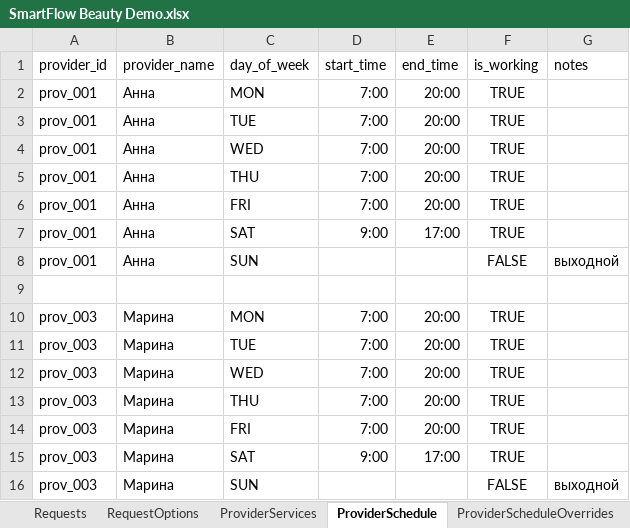
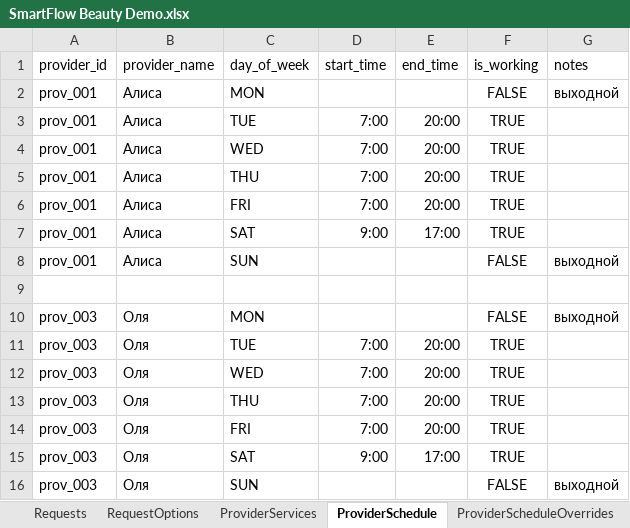
Before and after one commit to SergeyTsiganovskiy/smartflow-mvp, an Excel workbook: Docs/SmartFlow Beauty Demo.xlsx, sheet ProviderSchedule, drawn as a sheet; values as stored, in another font and other column widths than the file's, no borders; charts and pictures not drawn; removed rows and columns are numbered as before the commit, all else as after; the diff names each change by its address in the sheet, - before the commit and + after, or states it on an @@ line.

```diff
--- a/Docs/SmartFlow Beauty Demo.xlsx (sheet ProviderSchedule)
+++ b/Docs/SmartFlow Beauty Demo.xlsx (sheet ProviderSchedule)
-B2:B8 (provider_name): Анна
+B2:B8 (provider_name): Алиса
-D2 (start_time): 7:00
+D2 (start_time): (empty)
-E2 (end_time): 20:00
+E2 (end_time): (empty)
-F2 (is_working): TRUE
+F2 (is_working): FALSE
-G2 (notes): (empty)
+G2 (notes): выходной
-row 10: prov_003 | Марина | MON | 7:00 | 20:00 | TRUE
+row 10: prov_003 | Оля | MON |  |  | FALSE | выходной
-B11:B16 (provider_name): Марина
+B11:B16 (provider_name): Оля
```
Also changed, not shown: sheet AuditLog, sheet Appointments, sheet RequestOptions, sheet Customers, sheet Requests, sheet Messages, 4 more sheets, 4 other files.
